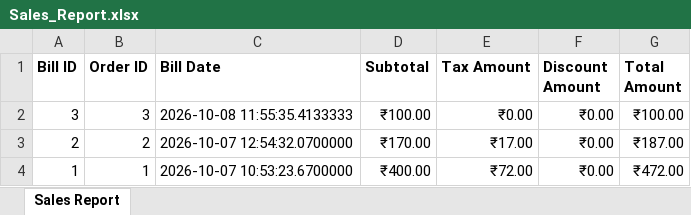
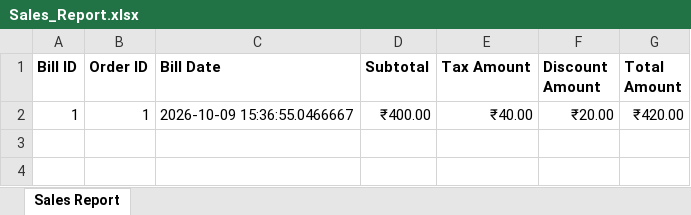
Before and after one commit to SujalAnvekar/Hotel-Management-System, an Excel workbook: reports/Sales_Report.xlsx, sheet Sales Report, drawn as a sheet; values as stored, in another font and other column widths than the file's, no borders; removed rows and columns are numbered as before the commit, all else as after; the diff names each change by its address in the sheet, - before the commit and + after, or states it on an @@ line.

```diff
--- a/reports/Sales_Report.xlsx (sheet Sales Report)
+++ b/reports/Sales_Report.xlsx (sheet Sales Report)
-row 2: 3 | 3 | 2026-10-08 11:55:35.4133333 | ₹100.00 | ₹0.00 | ₹0.00 | ₹100.00
-row 3: 2 | 2 | 2026-10-07 12:54:32.0700000 | ₹170.00 | ₹17.00 | ₹0.00 | ₹187.00
-C2 (Bill Date): 2026-10-07 10:53:23.6700000
+C2 (Bill Date): 2026-10-09 15:36:55.0466667
-E2 (Tax Amount): ₹72.00
+E2 (Tax Amount): ₹40.00
-F2 (Discount Amount): ₹0.00
+F2 (Discount Amount): ₹20.00
-G2 (Total Amount): ₹472.00
+G2 (Total Amount): ₹420.00
```
Also changed, not shown: reports/Orders_Report.xlsx, 1 other file.
